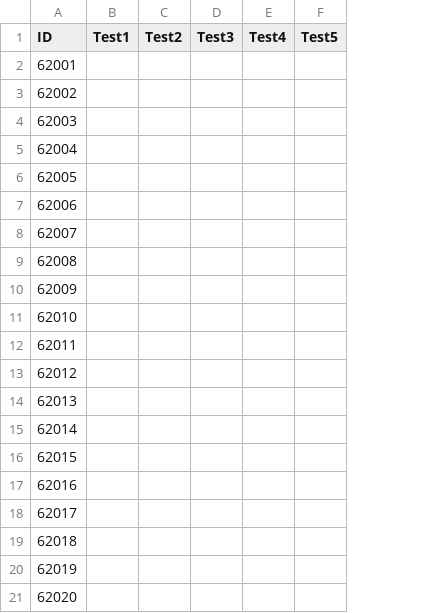
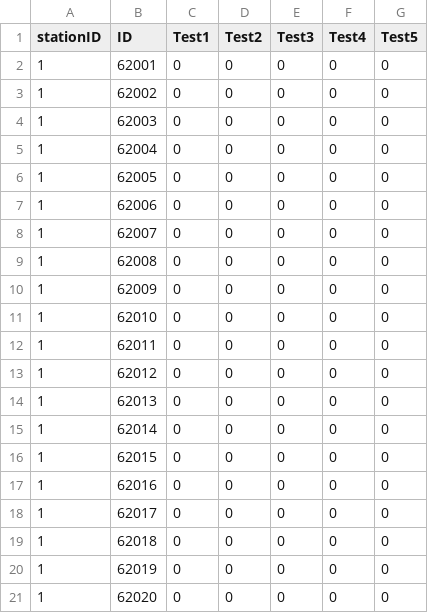
Before and after one commit to Scis1437/MyProject, a CSV file: data/Station1.csv, drawn as a sheet; addresses are those after the commit; the diff names each change by its address in the sheet, - before the commit and + after, or states it on an @@ line.

```diff
--- a/data/Station1.csv
+++ b/data/Station1.csv
+column A (stationID), rows 2-21: all 1
-C2:C21 (Test1): (empty)
+C2:C21 (Test1): 0
-D2:D21 (Test2): (empty)
+D2:D21 (Test2): 0
-E2:E21 (Test3): (empty)
+E2:E21 (Test3): 0
-F2:F21 (Test4): (empty)
+F2:F21 (Test4): 0
-G2:G21 (Test5): (empty)
+G2:G21 (Test5): 0
```
Also changed, not shown: data/Station2.csv, data/Station3.csv, 5 other files.
